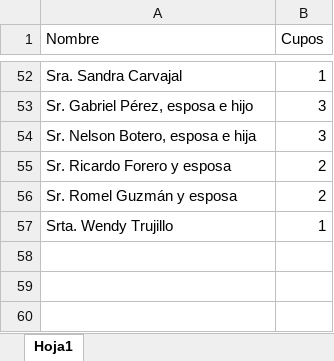
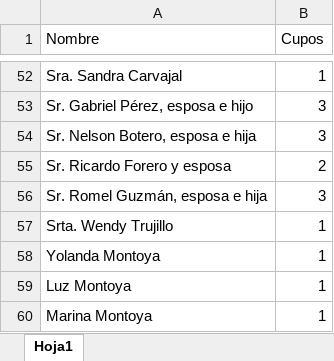
Before and after one commit to karenquinteroboni/XV_Sara_Vanegas, an Excel workbook: INVITADOS.xlsx, sheet Hoja1, drawn as a sheet; only a part is shown, gaps mark what is left out; values as stored, in another font and other column widths than the file's, no borders; table styles not drawn; removed rows and columns are numbered as before the commit, all else as after; the diff names each change by its address in the sheet, - before the commit and + after, or states it on an @@ line.

```diff
--- a/INVITADOS.xlsx (sheet Hoja1)
+++ b/INVITADOS.xlsx (sheet Hoja1)
-row 56: Sr. Romel Guzmán y esposa | 2
+row 56: Sr. Romel Guzmán, esposa e hija | 3
+row 58: Yolanda Montoya | 1
+row 59: Luz Montoya | 1
+row 60: Marina Montoya | 1
```
Also changed, not shown: 3 other files.
